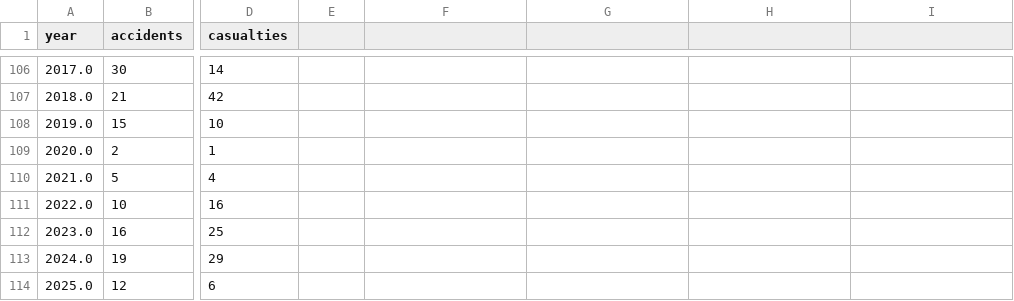
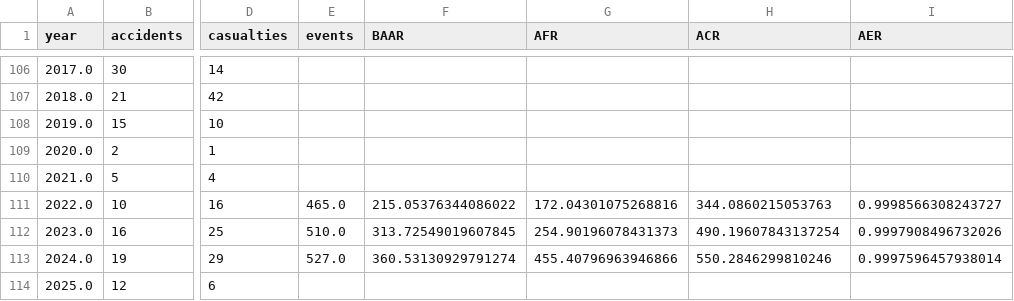
Before and after one commit to mkarachalios-1/airshow-safety-database, a CSV file: data/annual_statistics.csv, drawn as a sheet; only a part is shown, gaps mark what is left out; the diff names each change by its address in the sheet, - before the commit and + after, or states it on an @@ line.

```diff
--- a/data/annual_statistics.csv
+++ b/data/annual_statistics.csv
-E1: (empty)
+E1: events
-F1: (empty)
+F1: BAAR
-G1: (empty)
+G1: AFR
-H1: (empty)
+H1: ACR
-I1: (empty)
+I1: AER
-E111 (events): (empty)
+E111 (events): 465.0
-F111 (BAAR): (empty)
+F111 (BAAR): 215.05376344086022
-G111 (AFR): (empty)
+G111 (AFR): 172.04301075268816
-H111 (ACR): (empty)
+H111 (ACR): 344.0860215053763
-I111 (AER): (empty)
+I111 (AER): 0.9998566308243727
-E112 (events): (empty)
+E112 (events): 510.0
-F112 (BAAR): (empty)
+F112 (BAAR): 313.72549019607845
-G112 (AFR): (empty)
+G112 (AFR): 254.90196078431373
-H112 (ACR): (empty)
+H112 (ACR): 490.19607843137254
-I112 (AER): (empty)
+I112 (AER): 0.9997908496732026
-E113 (events): (empty)
+E113 (events): 527.0
-F113 (BAAR): (empty)
+F113 (BAAR): 360.53130929791274
-G113 (AFR): (empty)
+G113 (AFR): 455.40796963946866
-H113 (ACR): (empty)
+H113 (ACR): 550.2846299810246
-I113 (AER): (empty)
+I113 (AER): 0.9997596457938014
```
Also changed, not shown: 4 other files.
